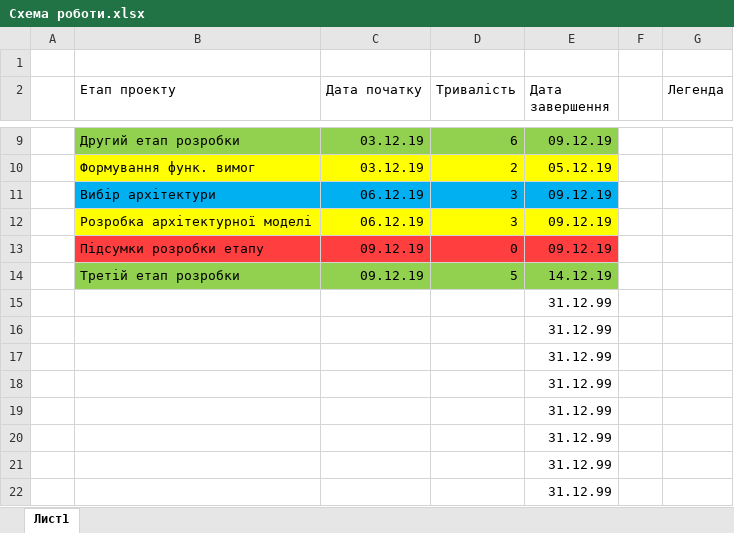
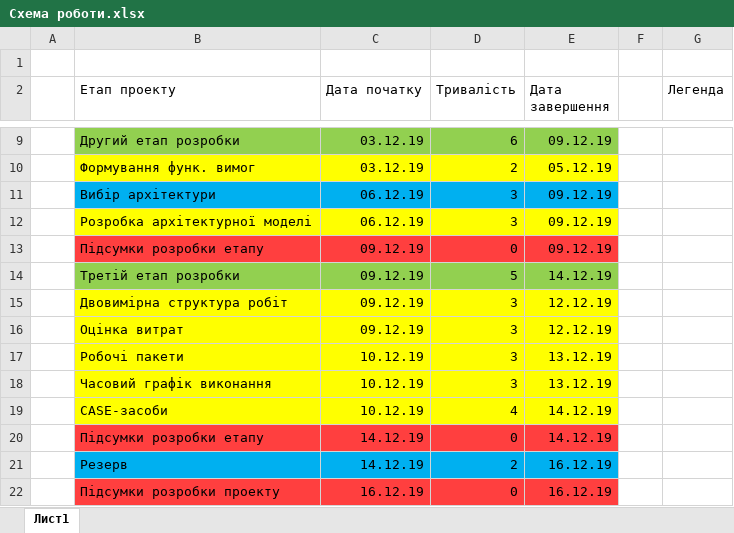
Before and after one commit to d3mage/elektronna_kafedra, an Excel workbook: Схема роботи.xlsx, sheet Лист1, drawn as a sheet; only a part is shown, gaps mark what is left out; values as stored, in another font and other column widths than the file's, no borders; table styles not drawn; removed rows and columns are numbered as before the commit, all else as after; the diff names each change by its address in the sheet, - before the commit and + after, or states it on an @@ line.

Commit message:
Update Схема роботи.xlsx

```diff
--- a/Схема роботи.xlsx (sheet Лист1)
+++ b/Схема роботи.xlsx (sheet Лист1)
-row 15:  |  |  |  | 31.12.99
-row 16:  |  |  |  | 31.12.99
-row 17:  |  |  |  | 31.12.99
-row 18:  |  |  |  | 31.12.99
-row 19:  |  |  |  | 31.12.99
-row 20:  |  |  |  | 31.12.99
-row 21:  |  |  |  | 31.12.99
-row 22:  |  |  |  | 31.12.99
+row 15:  | Двовимірна структура робіт | 09.12.19 | 3 | 12.12.19
+row 16:  | Оцінка витрат | 09.12.19 | 3 | 12.12.19
+row 17:  | Робочі пакети | 10.12.19 | 3 | 13.12.19
+row 18:  | Часовий графік виконання | 10.12.19 | 3 | 13.12.19
+row 19:  | CASE-засоби | 10.12.19 | 4 | 14.12.19
+row 20:  | Підсумки розробки етапу | 14.12.19 | 0 | 14.12.19
+row 21:  | Резерв | 14.12.19 | 2 | 16.12.19
+row 22:  | Підсумки розробки проекту | 16.12.19 | 0 | 16.12.19
```
